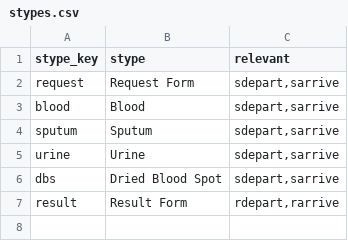
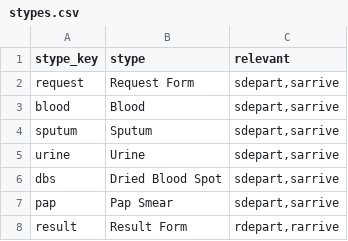
Before and after one commit to Kharatsa/STT-ODK-Forms, a CSV file: metadata/stypes.csv, drawn as a sheet; the diff names each change by its address in the sheet, - before the commit and + after, or states it on an @@ line.

```diff
--- a/metadata/stypes.csv
+++ b/metadata/stypes.csv
+row 7: pap | Pap Smear | sdepart,sarrive
```
Also changed, not shown: metadata/facilities.csv.
